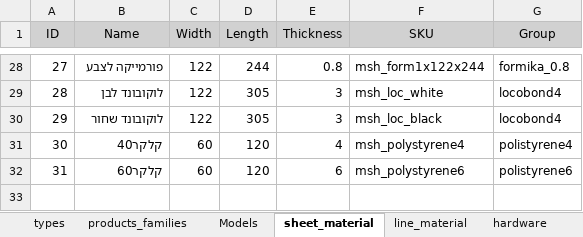
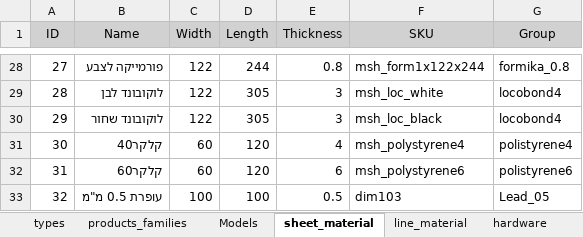
Before and after one commit to glllom/Magic-Doors, an Excel workbook: domain/sku_0.1.xlsx, sheet sheet_material, drawn as a sheet; only a part is shown, gaps mark what is left out; values as stored, in another font and other column widths than the file's, no borders; the diff names each change by its address in the sheet, - before the commit and + after, or states it on an @@ line.

```diff
--- a/domain/sku_0.1.xlsx (sheet sheet_material)
+++ b/domain/sku_0.1.xlsx (sheet sheet_material)
+row 33: 32 | עופרת 0.5 מ"מ | 100 | 100 | 0.5 | dim103 | Lead_05
```
Also changed, not shown: sheet Customizers, other sheet tabs, domain/orders_example.xlsx, 13 other files.
